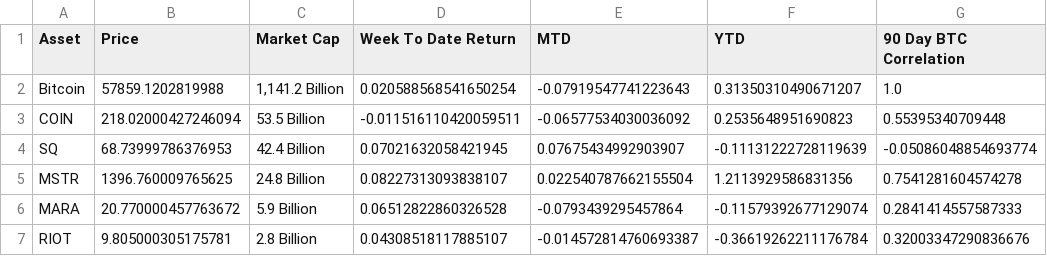
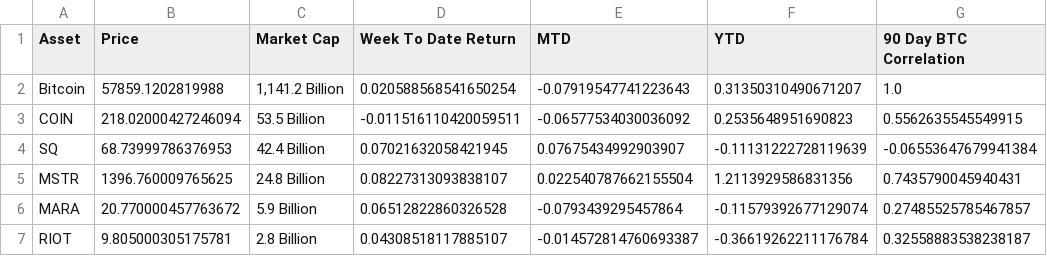
Before and after one commit to SecretSatoshis/Bitcoin-Weekly-Market-Update, a CSV file: equities_performance_table.csv, drawn as a sheet.

```diff
--- a/equities_performance_table.csv
+++ b/equities_performance_table.csv
@@ -2,6 +2,6 @@ Asset,Price,Market Cap,Week To Date Return,MTD,YTD,90 Day BTC Correlation
 Bitcoin,57859.1202819988,"1,141.2 Billion",0.020588568541650254,-0.07919547741223643,0.31350310490671207,1.0
-COIN,218.02000427246094,53.5 Billion,-0.011516110420059511,-0.06577534030036092,0.2535648951690823,0.55395340709448
-SQ,68.73999786376953,42.4 Billion,0.07021632058421945,0.07675434992903907,-0.11131222728119639,-0.05086048854693774
-MSTR,1396.760009765625,24.8 Billion,0.08227313093838107,0.022540787662155504,1.2113929586831356,0.7541281604574278
-MARA,20.770000457763672,5.9 Billion,0.06512822860326528,-0.0793439295457864,-0.11579392677129074,0.2841414557587333
-RIOT,9.805000305175781,2.8 Billion,0.04308518117885107,-0.014572814760693387,-0.36619262211176784,0.32003347290836676
+COIN,218.02000427246094,53.5 Billion,-0.011516110420059511,-0.06577534030036092,0.2535648951690823,0.5562635545549915
+SQ,68.73999786376953,42.4 Billion,0.07021632058421945,0.07675434992903907,-0.11131222728119639,-0.06553647679941384
+MSTR,1396.760009765625,24.8 Billion,0.08227313093838107,0.022540787662155504,1.2113929586831356,0.7435790045940431
+MARA,20.770000457763672,5.9 Billion,0.06512822860326528,-0.0793439295457864,-0.11579392677129074,0.27485525785467857
+RIOT,9.805000305175781,2.8 Billion,0.04308518117885107,-0.014572814760693387,-0.36619262211176784,0.32558883538238187
```
Also changed, not shown: crypto_performance_table.csv, index_performance_table.csv, 14 other files.
